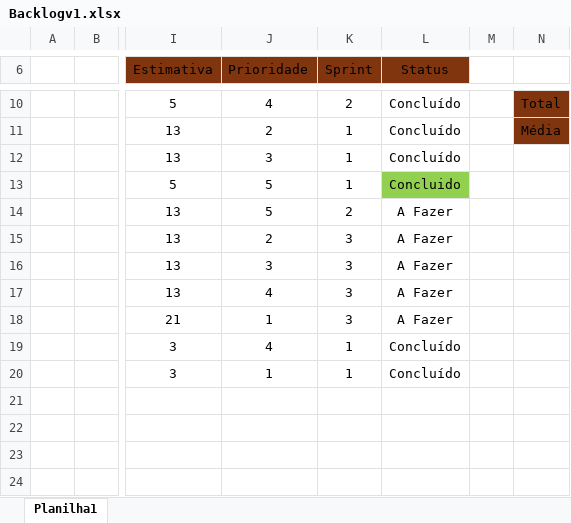
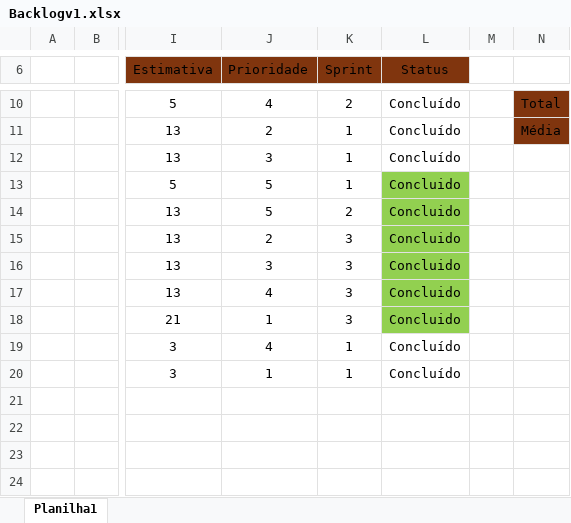
Before and after one commit to smg1708/Owlfall, an Excel workbook: Backlog/Backlogv1.xlsx, sheet Planilha1, drawn as a sheet; only a part is shown, gaps mark what is left out; values as stored, in another font and other column widths than the file's, no borders; charts and pictures and conditional formats not drawn; the diff names each change by its address in the sheet, - before the commit and + after, or states it on an @@ line.

```diff
--- a/Backlog/Backlogv1.xlsx (sheet Planilha1)
+++ b/Backlog/Backlogv1.xlsx (sheet Planilha1)
-L14:L18 (Status): A Fazer
+L14:L18 (Status): Concluido
-L14:L18 fill: none
+L14:L18 fill: #92D050
```
Also changed, not shown: 14 other files.
